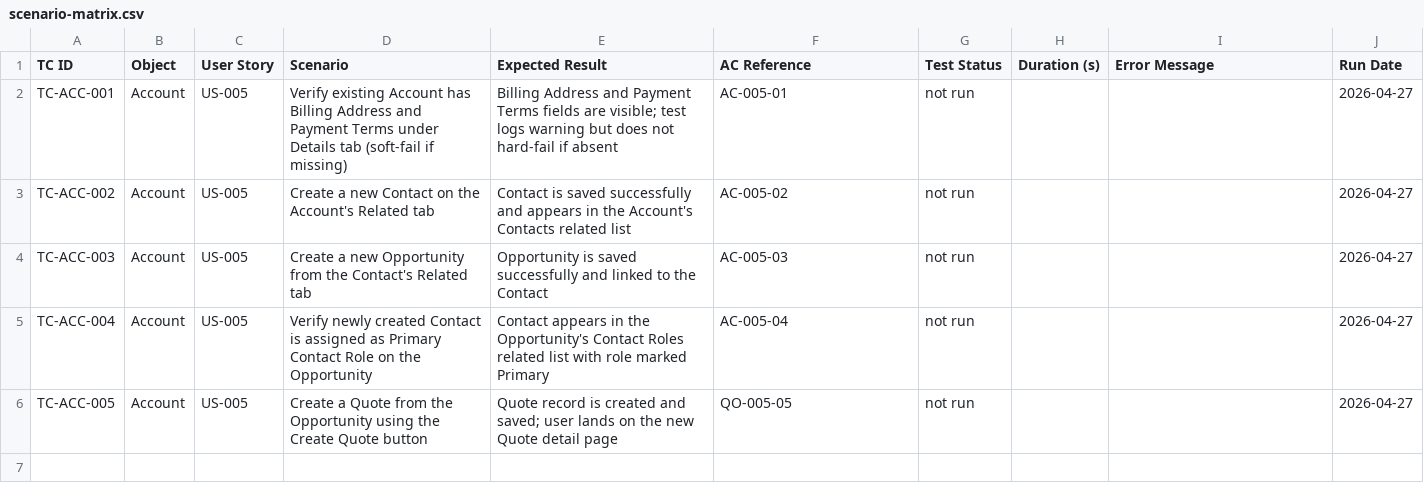
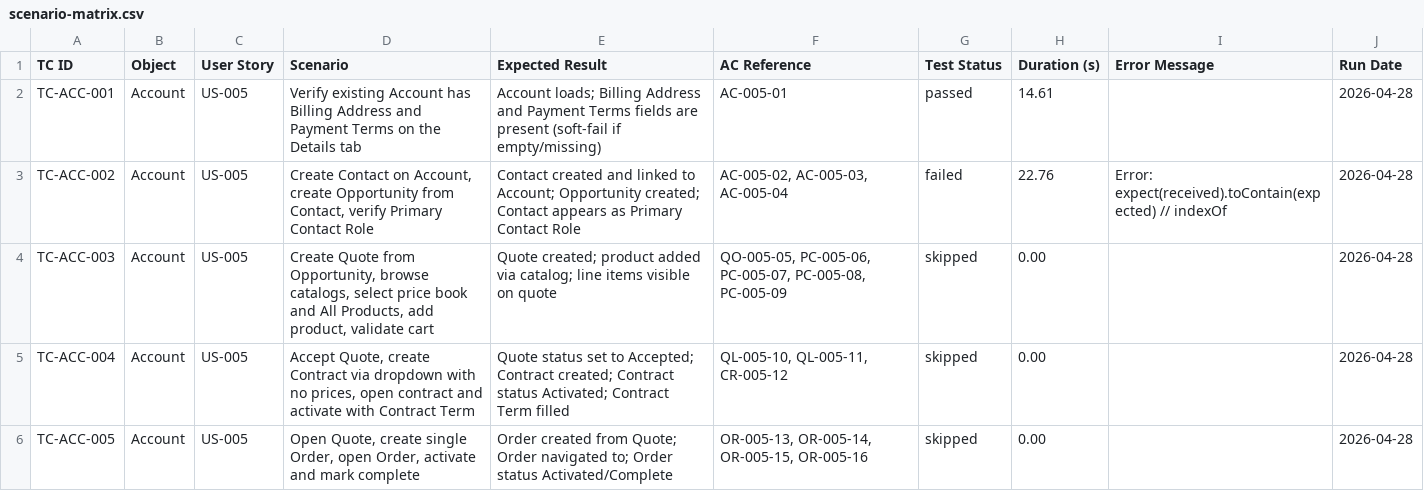
Before and after one commit to nikhilgupta-cloud/SalesforceE2E, a CSV file: reports/scenario-matrix.csv, drawn as a sheet.

```diff
--- a/reports/scenario-matrix.csv
+++ b/reports/scenario-matrix.csv
@@ -1,6 +1,6 @@
 TC ID,Object,User Story,Scenario,Expected Result,AC Reference,Test Status,Duration (s),Error Message,Run Date
-TC-ACC-001,Account,US-005,Verify existing Account has Billing Address and Payment Terms under Details tab (soft-fail if missing),Billing Address and Payment Terms fields are visible; test logs warning but does not hard-fail if absent,AC-005-01,not run,,,2026-04-27
-TC-ACC-002,Account,US-005,Create a new Contact on the Account's Related tab,Contact is saved successfully and appears in the Account's Contacts related list,AC-005-02,not run,,,2026-04-27
-TC-ACC-003,Account,US-005,Create a new Opportunity from the Contact's Related tab,Opportunity is saved successfully and linked to the Contact,AC-005-03,not run,,,2026-04-27
-TC-ACC-004,Account,US-005,Verify newly created Contact is assigned as Primary Contact Role on the Opportunity,Contact appears in the Opportunity's Contact Roles related list with role marked Primary,AC-005-04,not run,,,2026-04-27
-TC-ACC-005,Account,US-005,Create a Quote from the Opportunity using the Create Quote button,Quote record is created and saved; user lands on the new Quote detail page,QO-005-05,not run,,,2026-04-27
+TC-ACC-001,Account,US-005,Verify existing Account has Billing Address and Payment Terms on the Details tab,Account loads; Billing Address and Payment Terms fields are present (soft-fail if empty/missing),AC-005-01,passed,14.61,,2026-04-28
+TC-ACC-002,Account,US-005,"Create Contact on Account, create Opportunity from Contact, verify Primary Contact Role",Contact created and linked to Account; Opportunity created; Contact appears as Primary Contact Role,"AC-005-02, AC-005-03, AC-005-04",failed,22.76,Error: expect(received).toContain(expected) // indexOf,2026-04-28
+TC-ACC-003,Account,US-005,"Create Quote from Opportunity, browse catalogs, select price book and All Products, add product, validate cart",Quote created; product added via catalog; line items visible on quote,"QO-005-05, PC-005-06, PC-005-07, PC-005-08, PC-005-09",skipped,0.00,,2026-04-28
+TC-ACC-004,Account,US-005,"Accept Quote, create Contract via dropdown with no prices, open contract and activate with Contract Term",Quote status set to Accepted; Contract created; Contract status Activated; Contract Term filled,"QL-005-10, QL-005-11, CR-005-12",skipped,0.00,,2026-04-28
+TC-ACC-005,Account,US-005,"Open Quote, create single Order, open Order, activate and mark complete",Order created from Quote; Order navigated to; Order status Activated/Complete,"OR-005-13, OR-005-14, OR-005-15, OR-005-16",skipped,0.00,,2026-04-28
```
Also changed, not shown: 19 other files.
